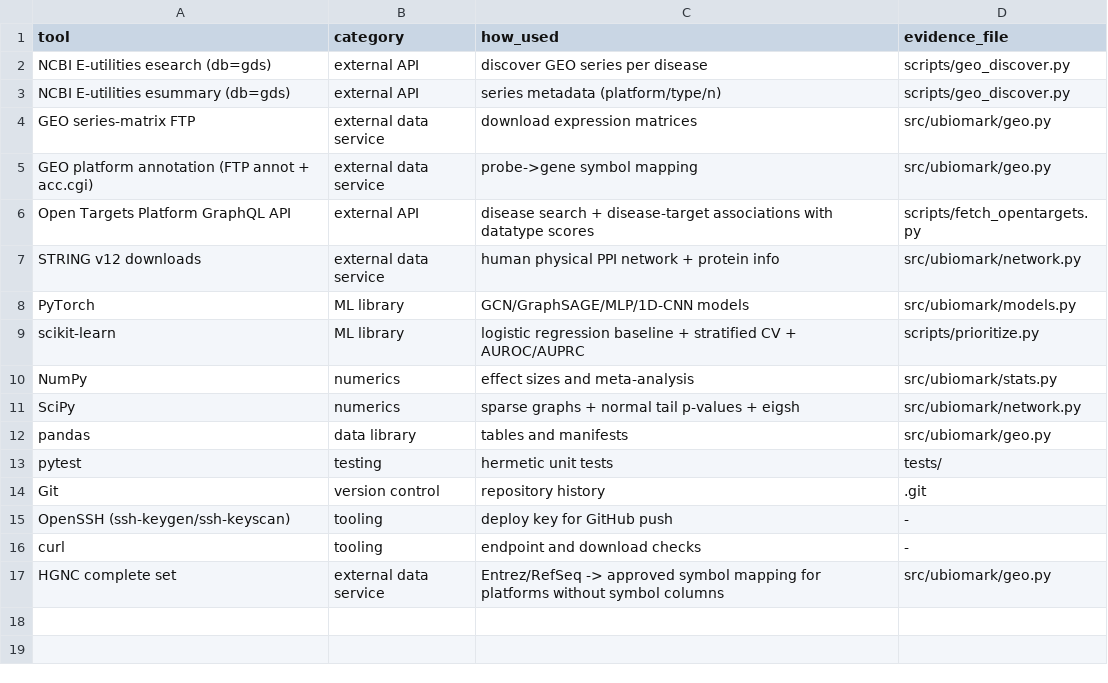
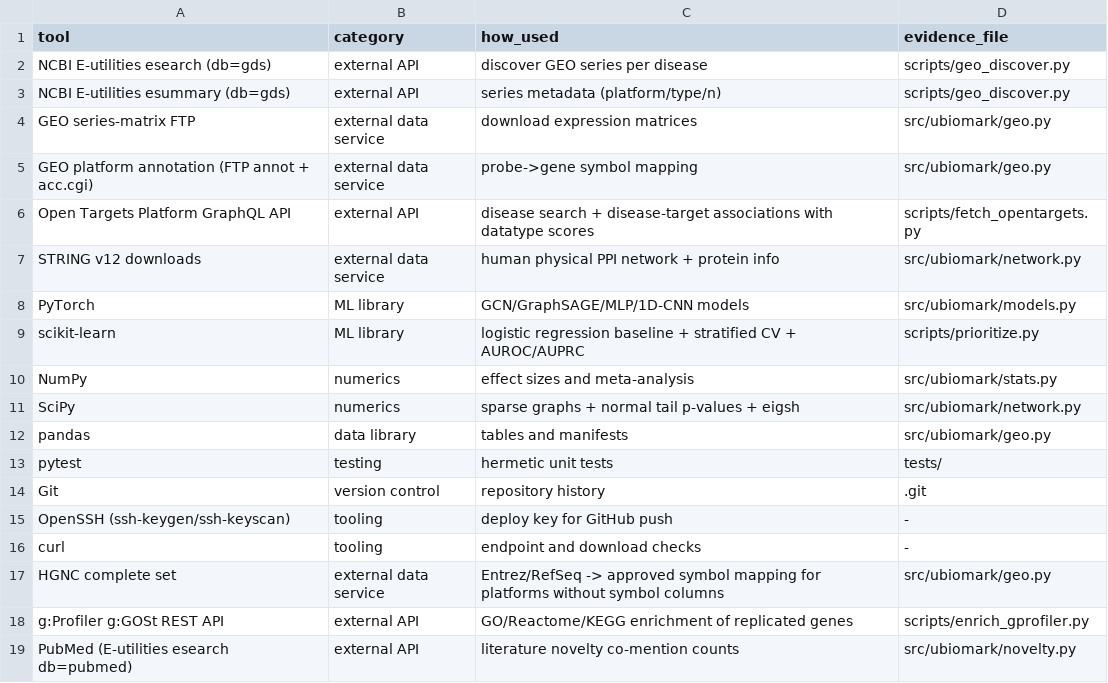
Before and after one commit to uditakankananonononono/mega27-25-biomarkers-underserved-diseases, a CSV file: results/tools_used.csv, drawn as a sheet; the diff names each change by its address in the sheet, - before the commit and + after, or states it on an @@ line.

Commit message:
g:Profiler enrichment of replicated genes; tools tally 18

```diff
--- a/results/tools_used.csv
+++ b/results/tools_used.csv
+row 18: g:Profiler g:GOSt REST API | external API | GO/Reactome/KEGG enrichment of replicated genes | scripts/enrich_gprofiler.py
+row 19: PubMed (E-utilities esearch db=pubmed) | external API | literature novelty co-mention counts | src/ubiomark/novelty.py
```
Also changed, not shown: 4 other files.
